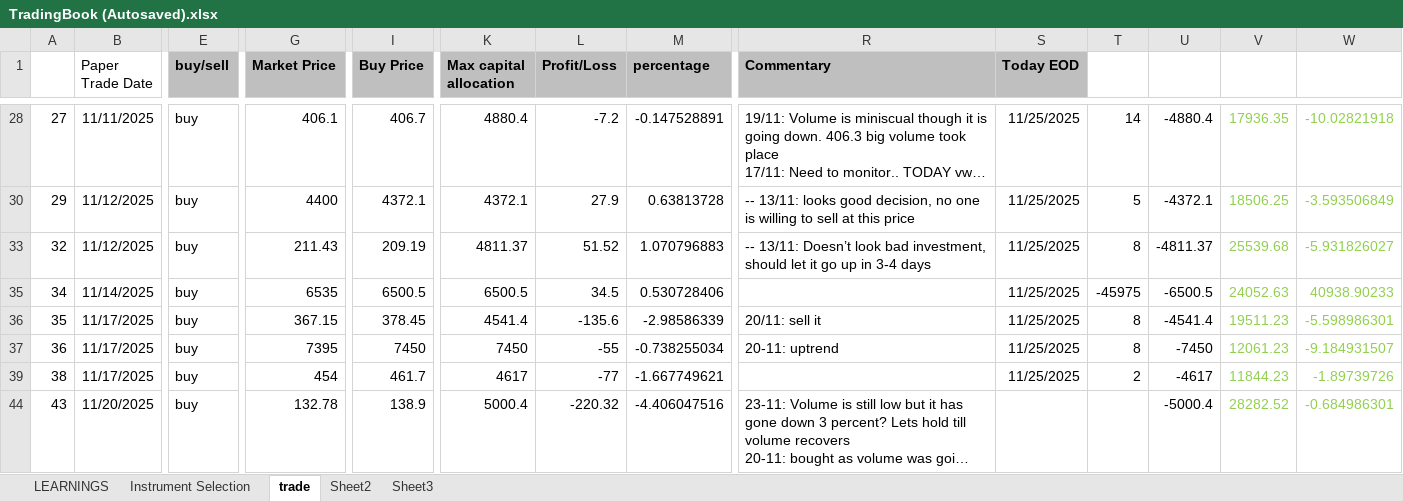
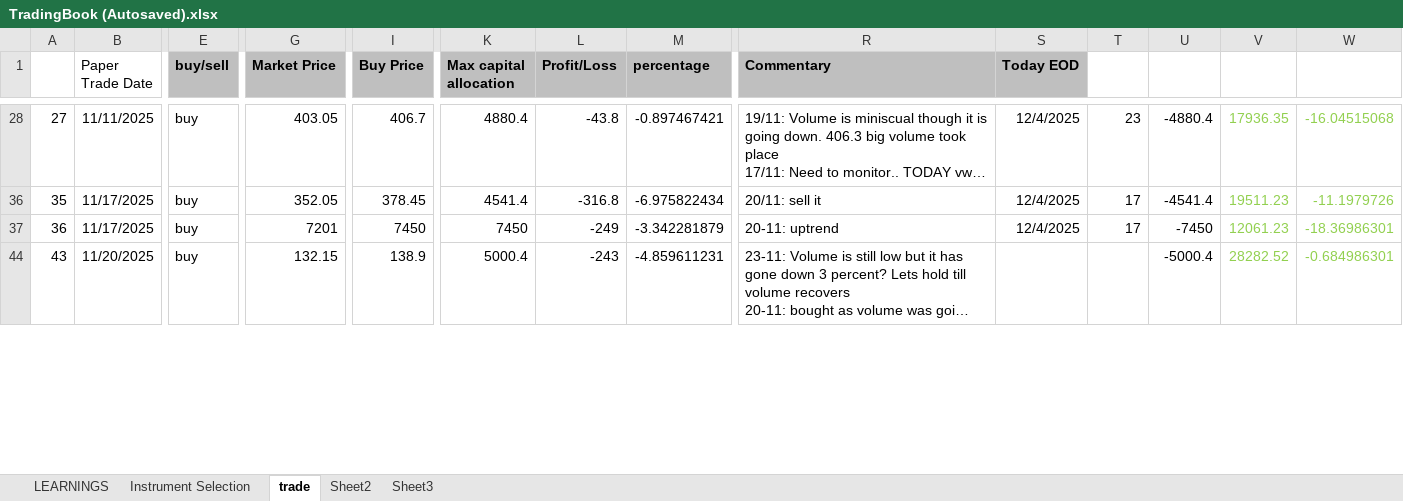
Before and after one commit to kukrejarajesh/quantflow, an Excel workbook: TradingBook (Autosaved).xlsx, sheet trade, drawn as a sheet; only a part is shown, gaps mark what is left out; long unchanged cells end in …; values as stored, in another font and other column widths than the file's, no borders; removed rows and columns are numbered as before the commit, all else as after; rows hold the shown columns only; the diff covers the shown part only; the diff names each change by its address in the sheet, - before the commit and + after, or states it on an @@ line.

```diff
--- a/TradingBook (Autosaved).xlsx (sheet trade)
+++ b/TradingBook (Autosaved).xlsx (sheet trade)
-G28 (Market Price): 406.1
+G28 (Market Price): 403.05
-L28 (Profit/Loss): -7.2
+L28 (Profit/Loss): -43.8
-M28 (percentage): -0.147528891
+M28 (percentage): -0.897467421
-S28 (Today EOD): 11/25/2025
+S28 (Today EOD): 12/4/2025
-T28: 14
+T28: 23
-W28: -10.02821918
+W28: -16.04515068
-row 30: 29 | 11/12/2025 | buy | 4400 | 4372.1 | 4372.1 | 27.9 | 0.63813728 | -- 13/11: looks good decision, no one is willing to sell at this price | 11/25/2025 | 5 | -4372.1 | 18506.25 | -3.593506849
-row 33: 32 | 11/12/2025 | buy | 211.43 | 209.19 | 4811.37 | 51.52 | 1.070796883 | -- 13/11: Doesn’t look bad investment, should let it go up in 3-4 days | 11/25/2025 | 8 | -4811.37 | 25539.68 | -5.931826027
-row 35: 34 | 11/14/2025 | buy | 6535 | 6500.5 | 6500.5 | 34.5 | 0.530728406 |  | 11/25/2025 | -45975 | -6500.5 | 24052.63 | 40938.90233
-G36 (Market Price): 367.15
+G36 (Market Price): 352.05
-L36 (Profit/Loss): -135.6
+L36 (Profit/Loss): -316.8
-M36 (percentage): -2.98586339
+M36 (percentage): -6.975822434
-S36:S37 (Today EOD): 11/25/2025
+S36:S37 (Today EOD): 12/4/2025
-T36:T37: 8
+T36:T37: 17
-W36: -5.598986301
+W36: -11.1979726
-G37 (Market Price): 7395
+G37 (Market Price): 7201
-L37 (Profit/Loss): -55
+L37 (Profit/Loss): -249
-M37 (percentage): -0.738255034
+M37 (percentage): -3.342281879
-W37: -9.184931507
+W37: -18.36986301
-row 39: 38 | 11/17/2025 | buy | 454 | 461.7 | 4617 | -77 | -1.667749621 |  | 11/25/2025 | 2 | -4617 | 11844.23 | -1.89739726
-G44 (Market Price): 132.78
+G44 (Market Price): 132.15
-L44 (Profit/Loss): -220.32
+L44 (Profit/Loss): -243
-M44 (percentage): -4.406047516
+M44 (percentage): -4.859611231
```
Also changed, not shown: 15 added rows, 6 removed rows and 6 edited cells elsewhere in this sheet, sheet Sheet2, hidden cells, 16 other files.
